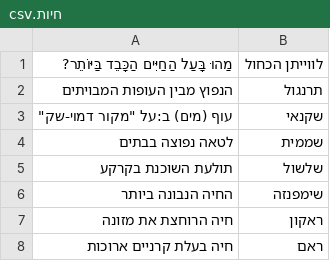
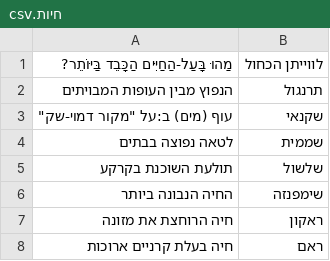
Before and after one commit to idoadler/globeexplorers, a CSV file: Assets/Resources/Questions/חיות.csv, drawn as a sheet; only a part is shown.

```diff
--- a/Assets/Resources/Questions/חיות.csv
+++ b/Assets/Resources/Questions/חיות.csv
@@ -1,2 +1,2 @@
-מַהוּ בָּעַל הַחַיִּים הַכָּבֵד בַּיּוֹתֵר?,לווייתן הכחול
+מַהוּ בָּעַל-הַחַיִּים הַכָּבֵד בַּיּוֹתֵר?,לווייתן הכחול
 הנפוץ מבין העופות המבויתים,תרנגול
```
Also changed, not shown: 6 other files.
